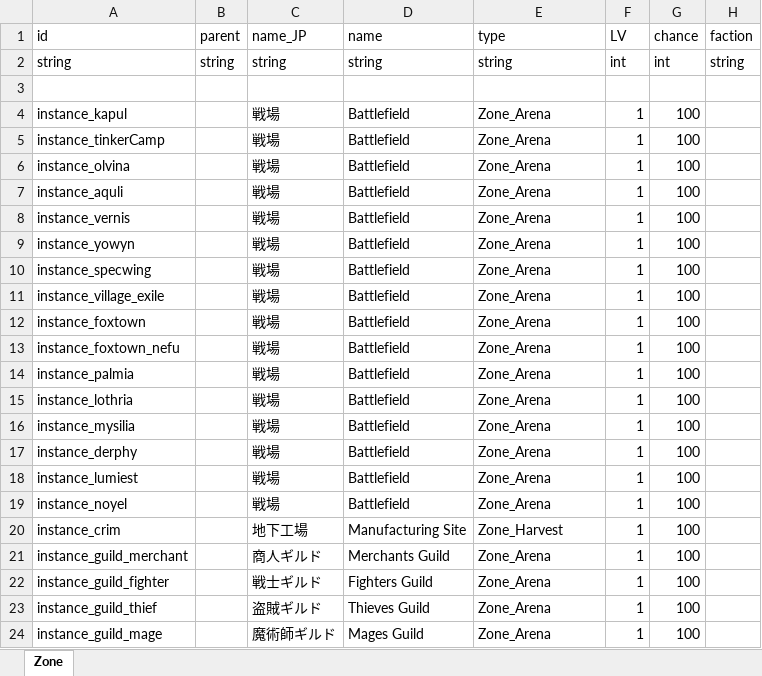
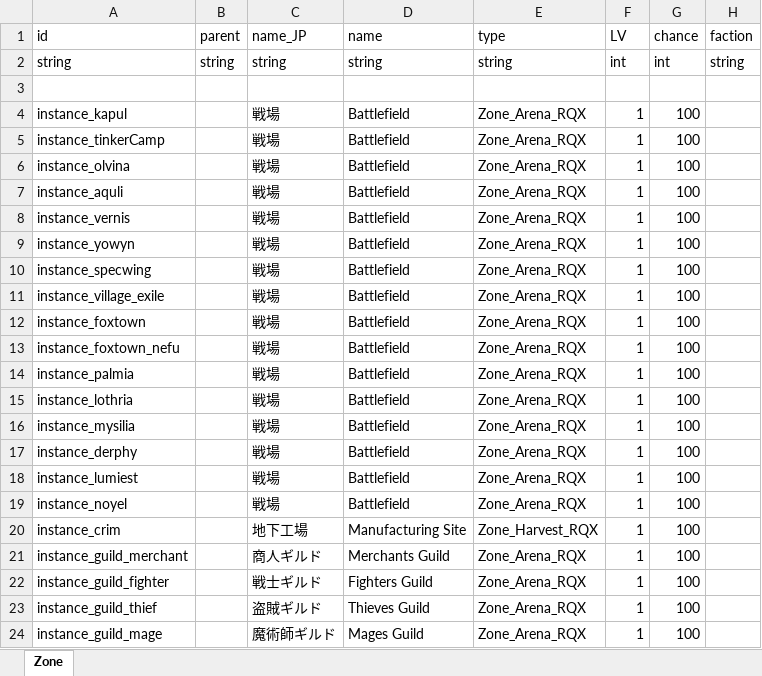
Before and after one commit to hanamegane-gif/RandomQuestExpantion, an Excel workbook: LangMod/EN/Zones.xlsx, sheet Zone, drawn as a sheet; only a part is shown; values as stored, in another font and other column widths than the file's, no borders; charts and pictures not drawn; the diff names each change by its address in the sheet, - before the commit and + after, or states it on an @@ line.

```diff
--- a/LangMod/EN/Zones.xlsx (sheet Zone)
+++ b/LangMod/EN/Zones.xlsx (sheet Zone)
-E4:E19 (type): Zone_Arena
+E4:E19 (type): Zone_Arena_RQX
-E20 (type): Zone_Harvest
+E20 (type): Zone_Harvest_RQX
-E21:E24 (type): Zone_Arena
+E21:E24 (type): Zone_Arena_RQX
```
Also changed, not shown: LangMod/EN/Quests.xlsx, LangMod/JP/Quests.xlsx, 24 other files.
